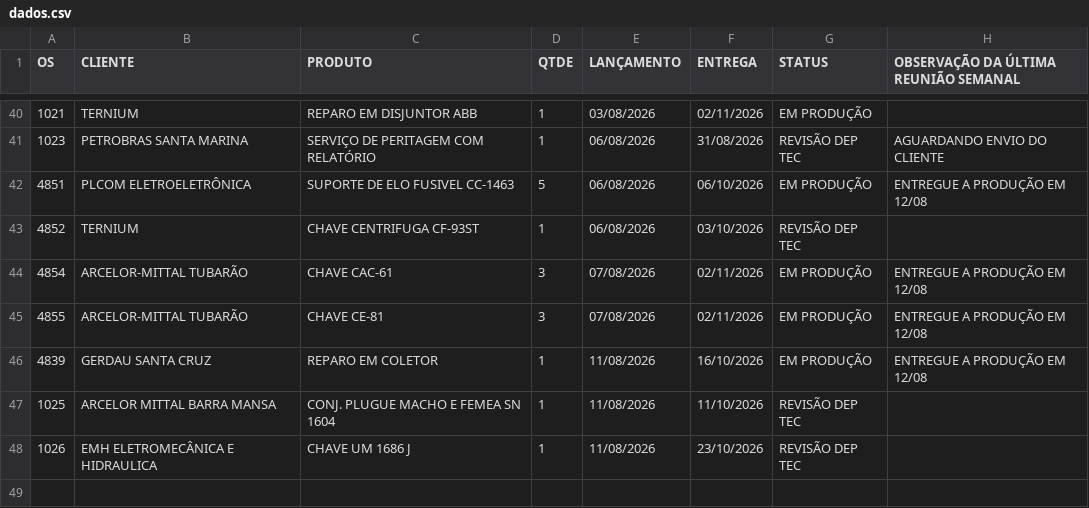
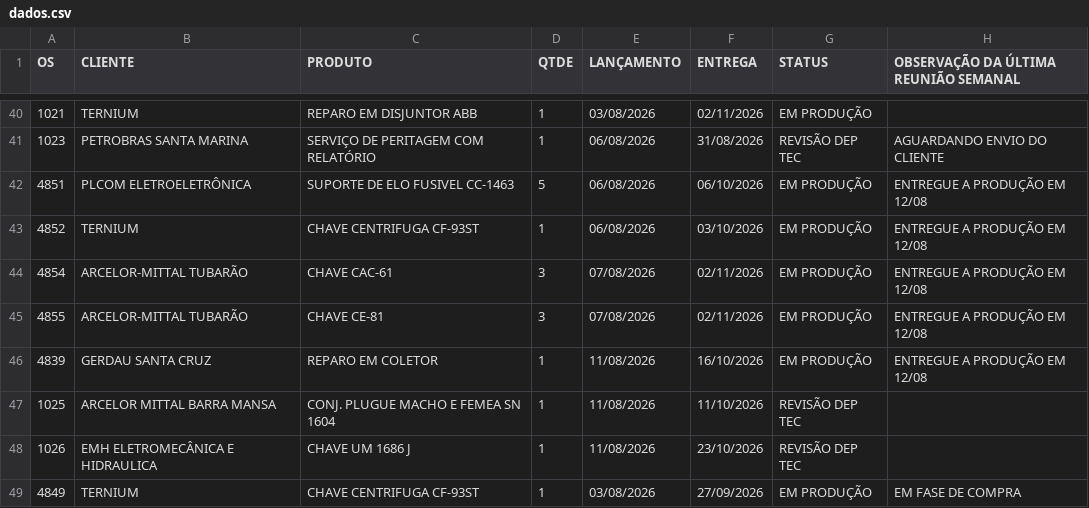
Before and after one commit to MatheusFuccio/controle-producao-v3, a CSV file: dados.csv, drawn as a sheet; only a part is shown, gaps mark what is left out.

Commit message:
Add files via upload

```diff
--- a/dados.csv
+++ b/dados.csv
@@ -42,3 +42,3 @@
 4851;PLCOM ELETROELETRÔNICA;SUPORTE DE ELO FUSIVEL CC-1463;5;06/08/2026;06/10/2026;EM PRODUÇÃO;ENTREGUE A PRODUÇÃO EM 12/08
-4852;TERNIUM;CHAVE CENTRIFUGA CF-93ST;1;06/08/2026;03/10/2026;REVISÃO DEP TEC;
+4852;TERNIUM;CHAVE CENTRIFUGA CF-93ST;1;06/08/2026;03/10/2026;EM PRODUÇÃO;ENTREGUE A PRODUÇÃO EM 12/08
 4854;ARCELOR-MITTAL TUBARÃO;CHAVE CAC-61;3;07/08/2026;02/11/2026;EM PRODUÇÃO;ENTREGUE A PRODUÇÃO EM 12/08
@@ -48 +48,2 @@
 1026;EMH ELETROMECÂNICA E HIDRAULICA;CHAVE UM 1686 J;1;11/08/2026;23/10/2026;REVISÃO DEP TEC;
+4849;TERNIUM;CHAVE CENTRIFUGA CF-93ST;1;03/08/2026;27/09/2026;EM PRODUÇÃO;EM FASE DE COMPRA
```
